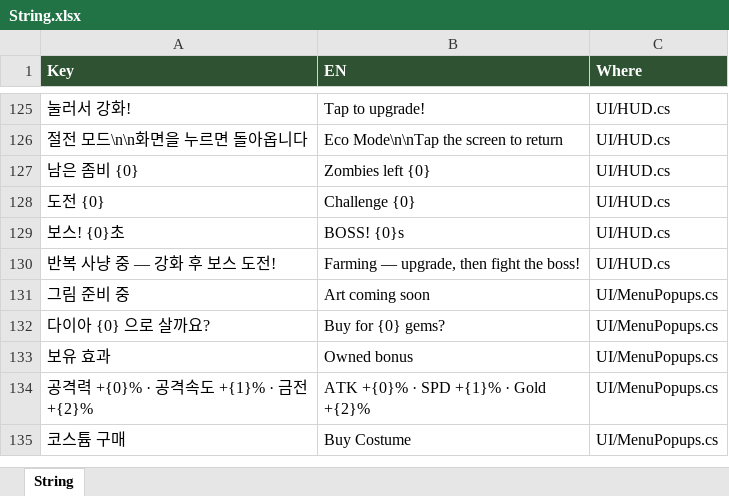
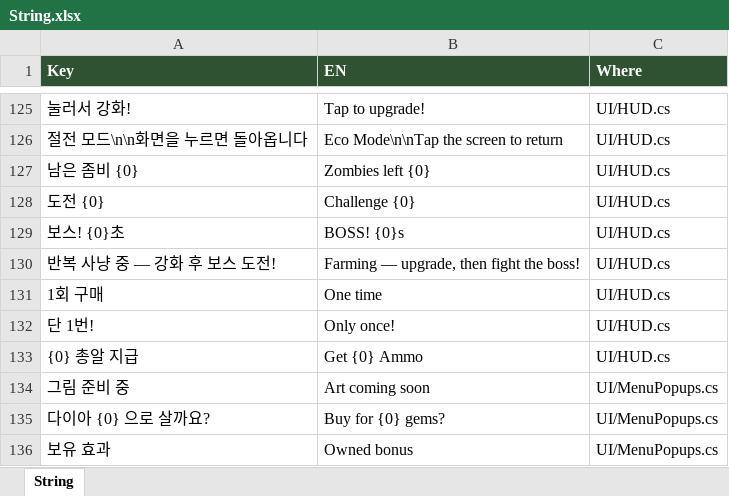
Before and after one commit to JeongJoongHee/KachiGun, an Excel workbook: Kachi_Gun/Table/String.xlsx, sheet String, drawn as a sheet; only a part is shown, gaps mark what is left out; the shorter side is filled out with more unchanged rows; values as stored, in another font and other column widths than the file's, no borders; the diff names each change by its address in the sheet, - before the commit and + after, or states it on an @@ line.

```diff
--- a/Kachi_Gun/Table/String.xlsx (sheet String)
+++ b/Kachi_Gun/Table/String.xlsx (sheet String)
+row 131: 1회 구매 | One time | UI/HUD.cs
+row 132: 단 1번! | Only once! | UI/HUD.cs
+row 133: {0} 총알 지급 | Get {0} Ammo | UI/HUD.cs
```
Also changed, not shown: 15 other files.
